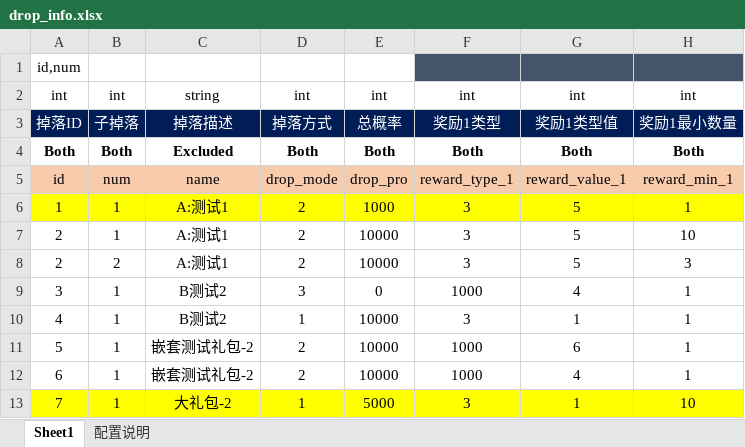
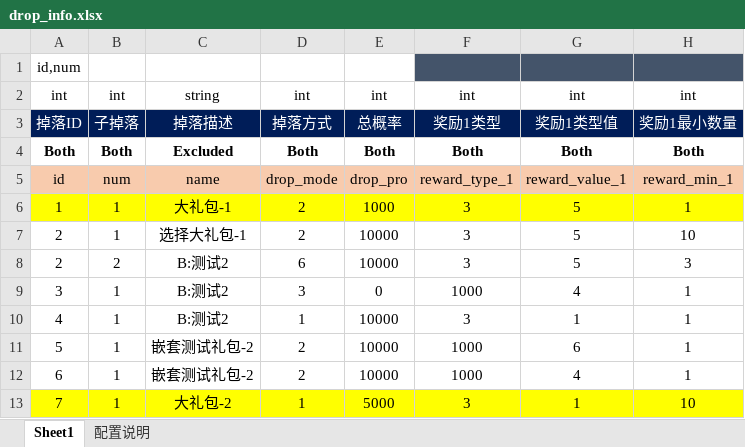
Before and after one commit to jarvanstack/git-demo, an Excel workbook: 1019_drop/drop_info.xlsx, sheet Sheet1, drawn as a sheet; only a part is shown; values as stored, in another font and other column widths than the file's, no borders; conditional formats not drawn; the diff names each change by its address in the sheet, - before the commit and + after, or states it on an @@ line.

Commit message:
Revert "Revert "恢复到原始表""
This reverts commit 7cbda11129a6f9998ccbd93c675d2aeae11df2fe.

# Conflicts:
#	1019_drop/drop_info.xlsx

```diff
--- a/1019_drop/drop_info.xlsx (sheet Sheet1)
+++ b/1019_drop/drop_info.xlsx (sheet Sheet1)
-C6: A:测试1
+C6: 大礼包-1
-C7: A:测试1
+C7: 选择大礼包-1
-C8: A:测试1
+C8: B:测试2
-D8: 2
+D8: 6
-C9:C10: B测试2
+C9:C10: B:测试2
```
